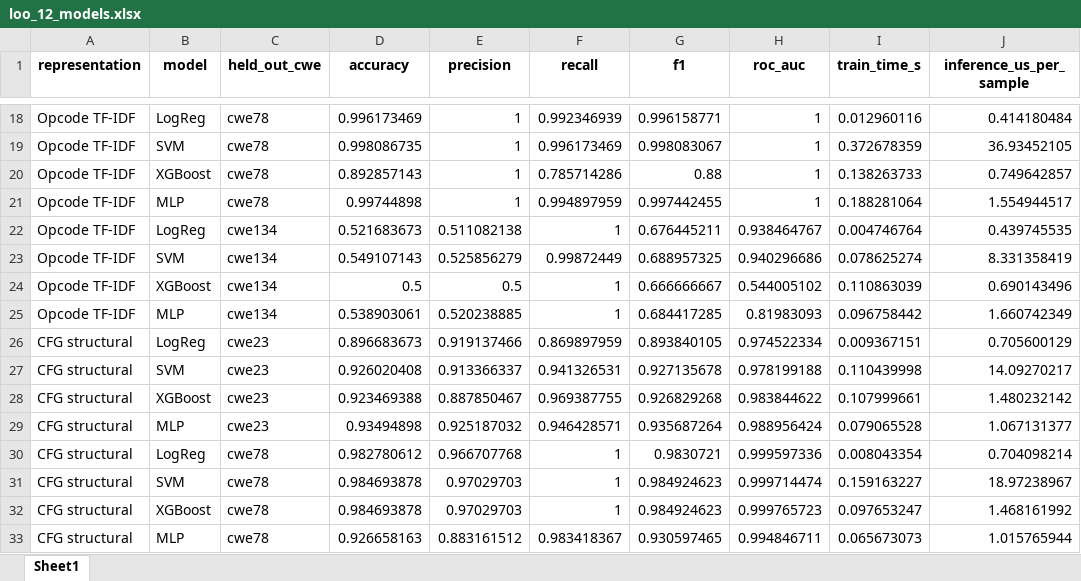
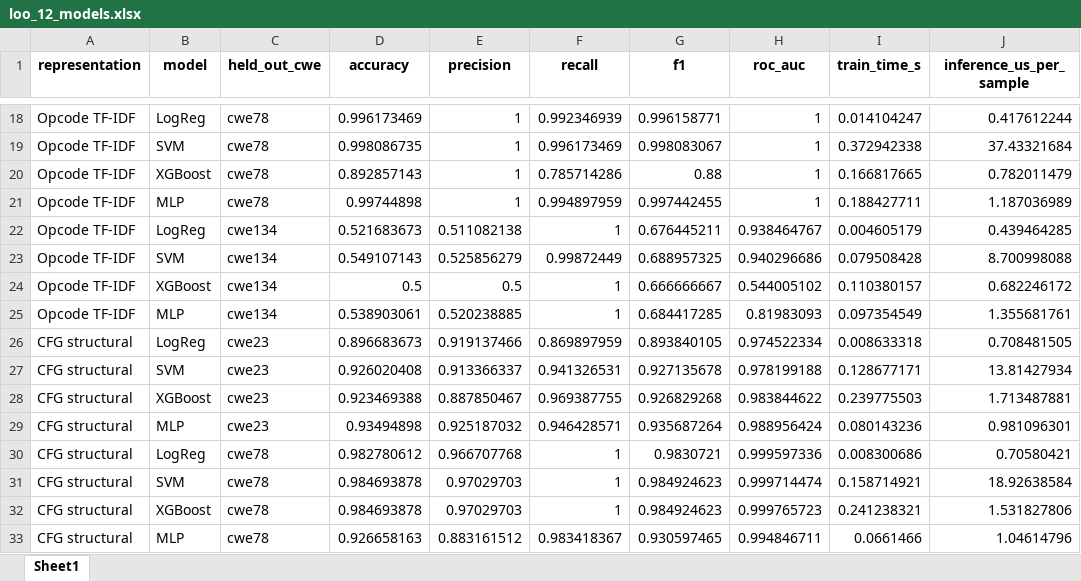
Before and after one commit to TimurGilmutpr/ml-guided-static-analysis, an Excel workbook: dataset/results/loo_12_models.xlsx, sheet Sheet1, drawn as a sheet; only a part is shown, gaps mark what is left out; values as stored, in another font and other column widths than the file's, no borders; the diff covers the shown part only; the diff names each change by its address in the sheet, - before the commit and + after, or states it on an @@ line.

```diff
--- a/dataset/results/loo_12_models.xlsx (sheet Sheet1)
+++ b/dataset/results/loo_12_models.xlsx (sheet Sheet1)
-I18 (train_time_s): 0.012960116
+I18 (train_time_s): 0.014104247
-J18 (inference_us_per_sample): 0.414180484
+J18 (inference_us_per_sample): 0.417612244
-I19 (train_time_s): 0.372678359
+I19 (train_time_s): 0.372942338
-J19 (inference_us_per_sample): 36.93452105
+J19 (inference_us_per_sample): 37.43321684
-I20 (train_time_s): 0.138263733
+I20 (train_time_s): 0.166817665
-J20 (inference_us_per_sample): 0.749642857
+J20 (inference_us_per_sample): 0.782011479
-I21 (train_time_s): 0.188281064
+I21 (train_time_s): 0.188427711
-J21 (inference_us_per_sample): 1.554944517
+J21 (inference_us_per_sample): 1.187036989
-I22 (train_time_s): 0.004746764
+I22 (train_time_s): 0.004605179
-J22 (inference_us_per_sample): 0.439745535
+J22 (inference_us_per_sample): 0.439464285
-I23 (train_time_s): 0.078625274
+I23 (train_time_s): 0.079508428
-J23 (inference_us_per_sample): 8.331358419
+J23 (inference_us_per_sample): 8.700998088
-I24 (train_time_s): 0.110863039
+I24 (train_time_s): 0.110380157
-J24 (inference_us_per_sample): 0.690143496
+J24 (inference_us_per_sample): 0.682246172
-I25 (train_time_s): 0.096758442
+I25 (train_time_s): 0.097354549
-J25 (inference_us_per_sample): 1.660742349
+J25 (inference_us_per_sample): 1.355681761
-I26 (train_time_s): 0.009367151
+I26 (train_time_s): 0.008633318
-J26 (inference_us_per_sample): 0.705600129
+J26 (inference_us_per_sample): 0.708481505
-I27 (train_time_s): 0.110439998
+I27 (train_time_s): 0.128677171
-J27 (inference_us_per_sample): 14.09270217
+J27 (inference_us_per_sample): 13.81427934
-I28 (train_time_s): 0.107999661
+I28 (train_time_s): 0.239775503
-J28 (inference_us_per_sample): 1.480232142
+J28 (inference_us_per_sample): 1.713487881
-I29 (train_time_s): 0.079065528
+I29 (train_time_s): 0.080143236
-J29 (inference_us_per_sample): 1.067131377
+J29 (inference_us_per_sample): 0.981096301
-I30 (train_time_s): 0.008043354
+I30 (train_time_s): 0.008300686
-J30 (inference_us_per_sample): 0.704098214
+J30 (inference_us_per_sample): 0.70580421
-I31 (train_time_s): 0.159163227
+I31 (train_time_s): 0.158714921
-J31 (inference_us_per_sample): 18.97238967
+J31 (inference_us_per_sample): 18.92638584
-I32 (train_time_s): 0.097653247
+I32 (train_time_s): 0.241238321
-J32 (inference_us_per_sample): 1.468161992
+J32 (inference_us_per_sample): 1.531827806
-I33 (train_time_s): 0.065673073
+I33 (train_time_s): 0.0661466
-J33 (inference_us_per_sample): 1.015765944
+J33 (inference_us_per_sample): 1.04614796
```
Also changed, not shown: 40 edited cells elsewhere in this sheet, dataset/results/leave_one_cwe_out.xlsx, dataset/results/loo_12_models_summary.xlsx, 9 other files.
